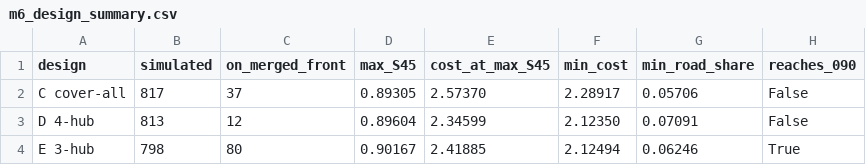
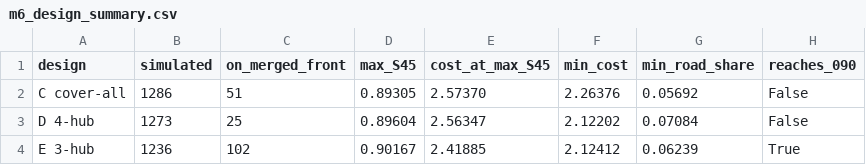
Before and after one commit to id24d001/Skylink, a CSV file: results/m6_design_summary.csv, drawn as a sheet.

```diff
--- a/results/m6_design_summary.csv
+++ b/results/m6_design_summary.csv
@@ -1,4 +1,4 @@
 design,simulated,on_merged_front,max_S45,cost_at_max_S45,min_cost,min_road_share,reaches_090
-C cover-all,817,37,0.89305,2.57370,2.28917,0.05706,False
-D 4-hub,813,12,0.89604,2.34599,2.12350,0.07091,False
-E 3-hub,798,80,0.90167,2.41885,2.12494,0.06246,True
+C cover-all,1286,51,0.89305,2.57370,2.26376,0.05692,False
+D 4-hub,1273,25,0.89604,2.56347,2.12202,0.07084,False
+E 3-hub,1236,102,0.90167,2.41885,2.12412,0.06239,True
```
Also changed, not shown: results/m6_convergence.csv, results/m6_front_2d.csv, 15 other files.
